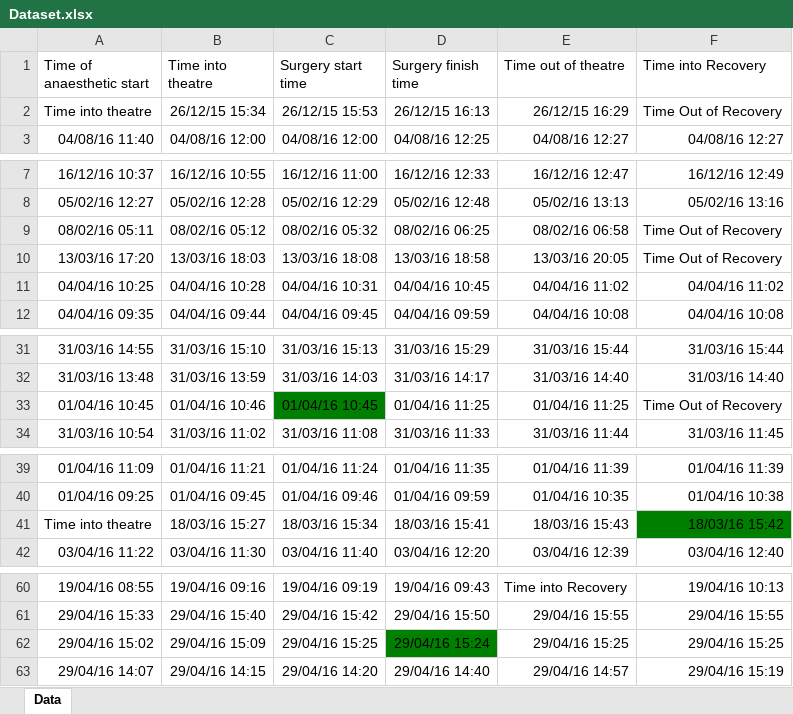
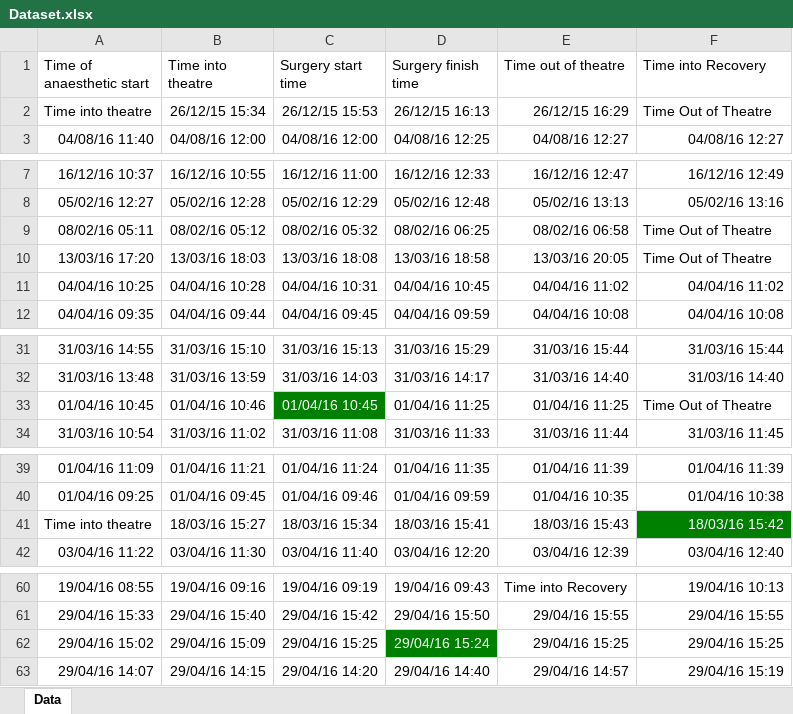
Before and after one commit to craigmartin97/MedicorDataFormatter, an Excel workbook: Dataset.xlsx, sheet Data, drawn as a sheet; only a part is shown, gaps mark what is left out; values as stored, in another font and other column widths than the file's, no borders; the diff names each change by its address in the sheet, - before the commit and + after, or states it on an @@ line.

```diff
--- a/Dataset.xlsx (sheet Data)
+++ b/Dataset.xlsx (sheet Data)
-F2 (Time into Recovery): Time Out of Recovery
+F2 (Time into Recovery): Time Out of Theatre
-F9:F10 (Time into Recovery): Time Out of Recovery
+F9:F10 (Time into Recovery): Time Out of Theatre
-C33 text colour: black
+C33 text colour: #FFFFFF
-F33 (Time into Recovery): Time Out of Recovery
+F33 (Time into Recovery): Time Out of Theatre
-F41 text colour: black
+F41 text colour: #FFFFFF
-D62 text colour: black
+D62 text colour: #FFFFFF
```
Also changed, not shown: 9 other files.
